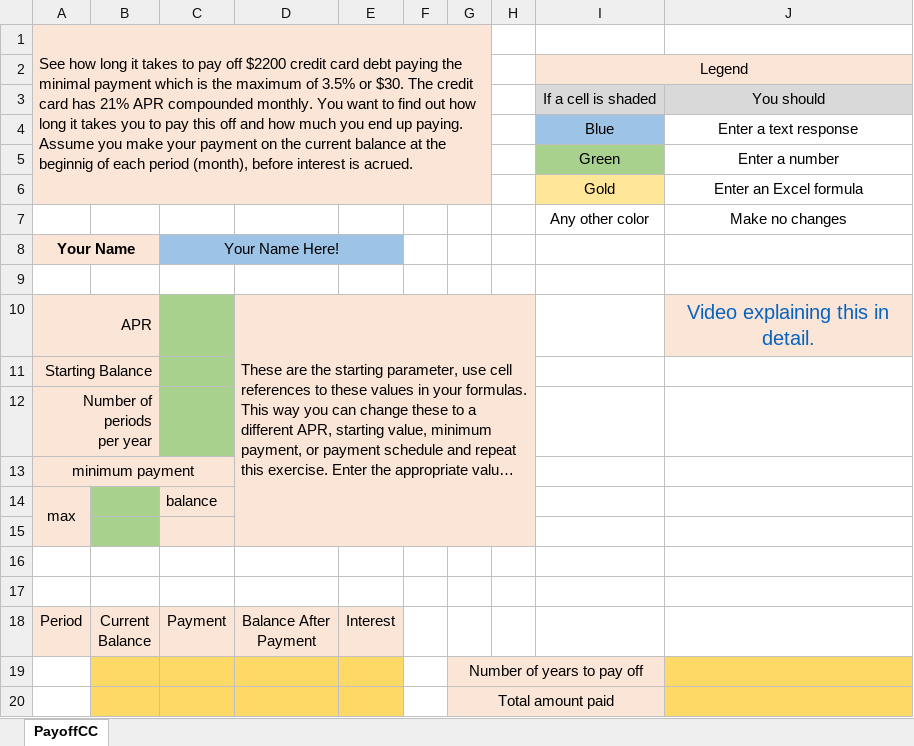
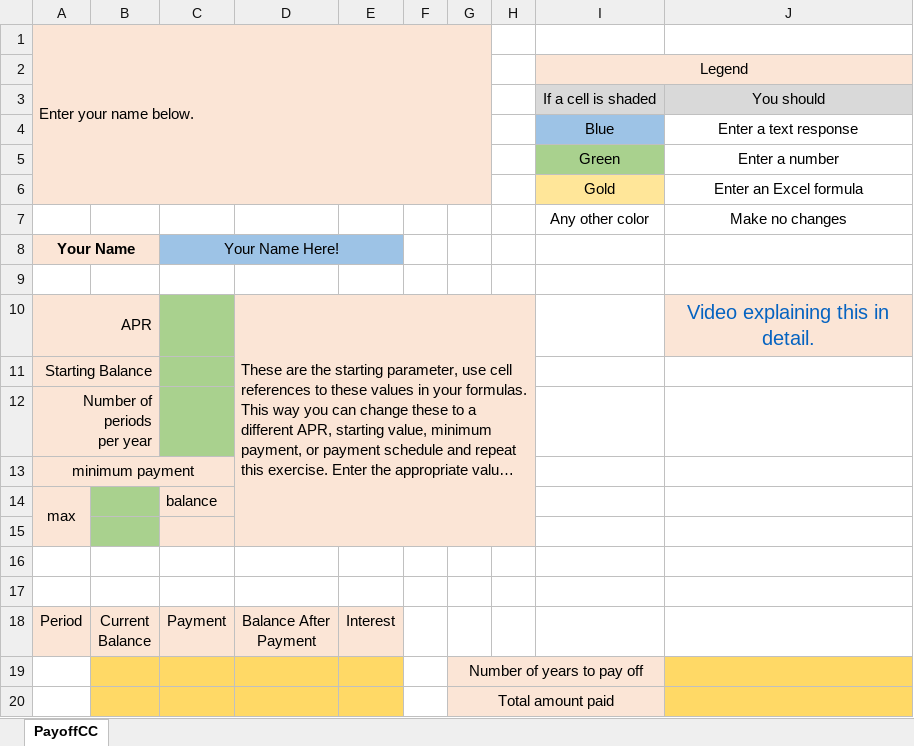
Before and after one commit to ketchers/Teaching, an Excel workbook: 144F20/Topic 4/PayingMinOnCC.xlsx, sheet PayoffCC, drawn as a sheet; long unchanged cells end in …; values as stored, in another font and other column widths than the file's, no borders; conditional formats not drawn; the diff names each change by its address in the sheet, - before the commit and + after, or states it on an @@ line.

```diff
--- a/144F20/Topic 4/PayingMinOnCC.xlsx (sheet PayoffCC)
+++ b/144F20/Topic 4/PayingMinOnCC.xlsx (sheet PayoffCC)
-A1: See how long it takes to pay off $2200 credit card debt paying the minimal payment which is the maximum of 3.5% or $30. The credit card has 21% APR compounded monthly. You want to find out how long it takes you to pay this off and how much you end up paying. Assume you make your payment on the current balance at the beginnig of each period (month), before interest is acrued.
+A1: Enter your name below.
```
Also changed, not shown: 144F20/Topic 2/Topic2DQ1Template.xlsx, 144F20/Topic 2/slope-intercept.xlsx.
